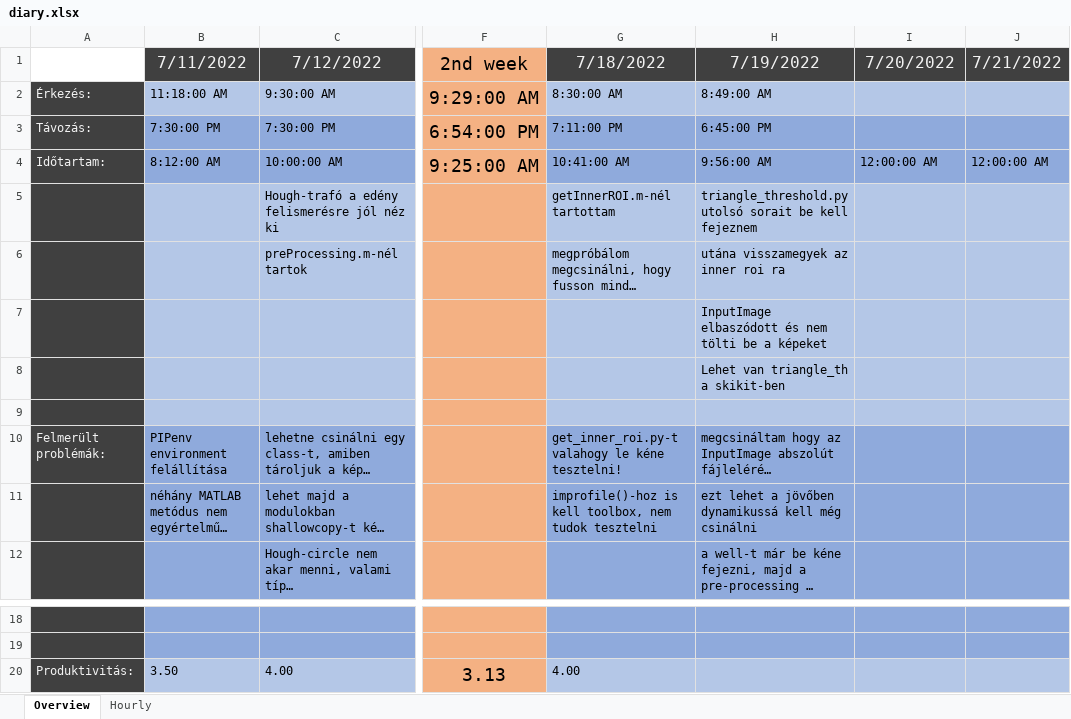
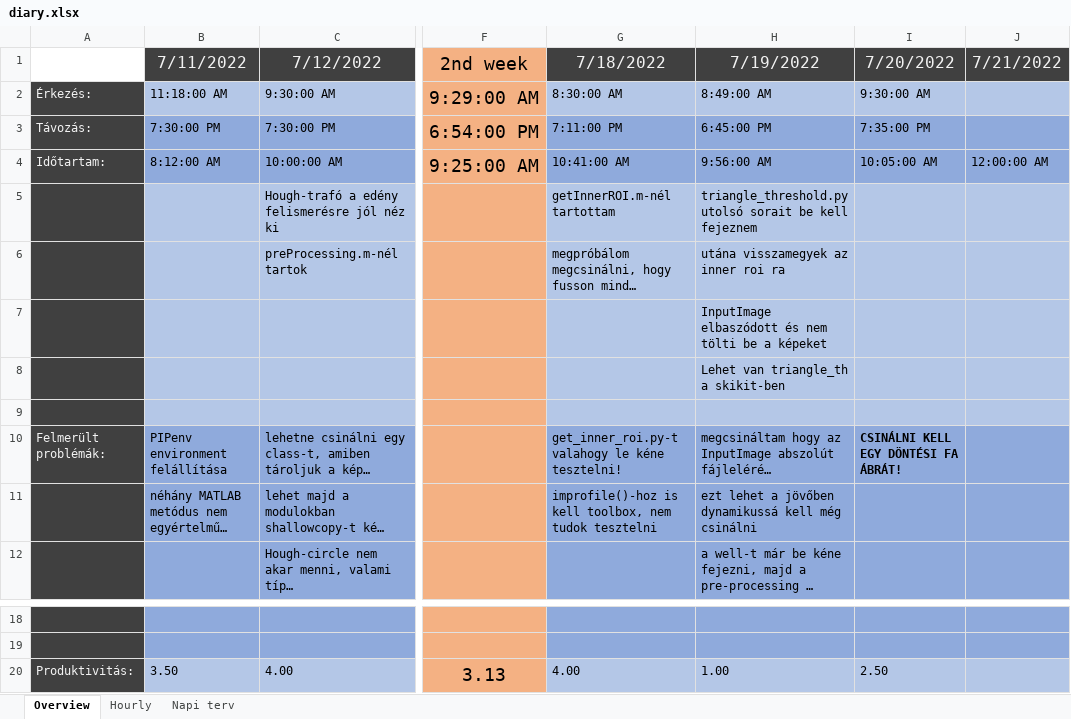
Before and after one commit to gimesia/zebrafisher, an Excel workbook: __docs/diary.xlsx, sheet Overview, drawn as a sheet; only a part is shown, gaps mark what is left out; long unchanged cells end in …; values as stored, in another font and other column widths than the file's, no borders; the diff names each change by its address in the sheet, - before the commit and + after, or states it on an @@ line.

```diff
--- a/__docs/diary.xlsx (sheet Overview)
+++ b/__docs/diary.xlsx (sheet Overview)
+sheet tab: Napi terv
-I2 (7/20/2022): (empty)
+I2 (7/20/2022): 9:30:00 AM
-I3 (7/20/2022): (empty)
+I3 (7/20/2022): 7:35:00 PM
-I4 (7/20/2022): 12:00:00 AM
+I4 (7/20/2022): 10:05:00 AM
-I10 (7/20/2022): (empty)
+I10 (7/20/2022): CSINÁLNI KELL EGY DÖNTÉSI FA ÁBRÁT!
-H20 (7/19/2022): (empty)
+H20 (7/19/2022): 1.00
-I20 (7/20/2022): (empty)
+I20 (7/20/2022): 2.50
```
Also changed, not shown: sheet Hourly, 1 other file.
